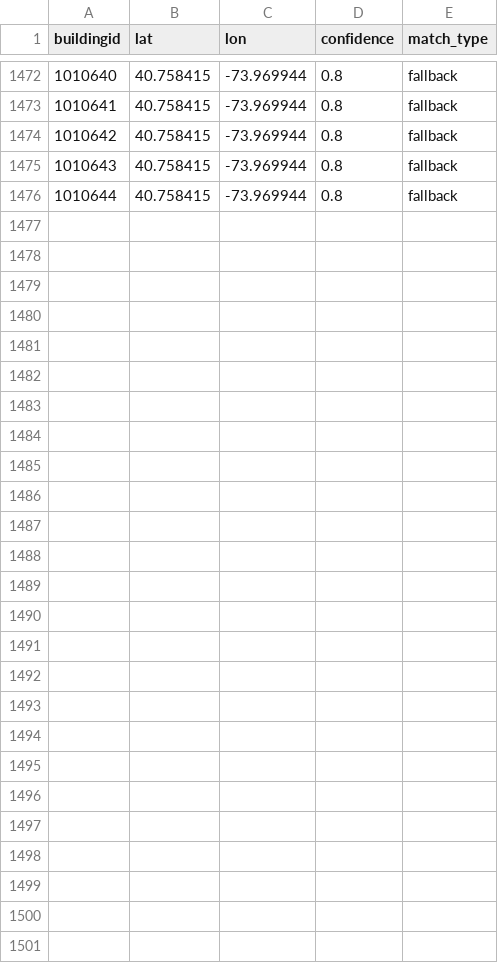
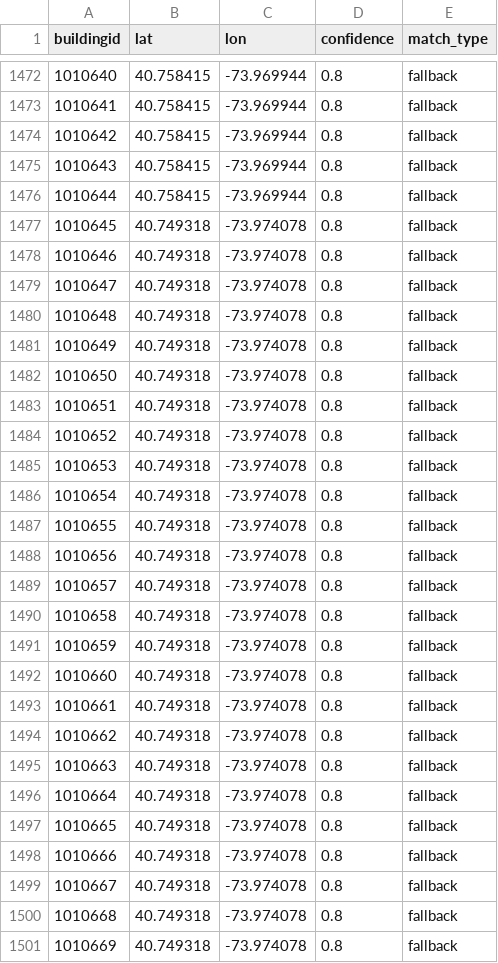
Before and after one commit to hgorledeenn/final_project, a CSV file: data/building_coords.csv, drawn as a sheet; only a part is shown, gaps mark what is left out.

Commit message:
did some more work

```diff
--- a/data/building_coords.csv
+++ b/data/building_coords.csv
@@ -1476 +1476,26 @@ buildingid,lat,lon,confidence,match_type
 1010644,40.758415,-73.969944,0.8,fallback
+1010645,40.749318,-73.974078,0.8,fallback
+1010646,40.749318,-73.974078,0.8,fallback
+1010647,40.749318,-73.974078,0.8,fallback
+1010648,40.749318,-73.974078,0.8,fallback
+1010649,40.749318,-73.974078,0.8,fallback
+1010650,40.749318,-73.974078,0.8,fallback
+1010651,40.749318,-73.974078,0.8,fallback
+1010652,40.749318,-73.974078,0.8,fallback
+1010653,40.749318,-73.974078,0.8,fallback
+1010654,40.749318,-73.974078,0.8,fallback
+1010655,40.749318,-73.974078,0.8,fallback
+1010656,40.749318,-73.974078,0.8,fallback
+1010657,40.749318,-73.974078,0.8,fallback
+1010658,40.749318,-73.974078,0.8,fallback
+1010659,40.749318,-73.974078,0.8,fallback
+1010660,40.749318,-73.974078,0.8,fallback
+1010661,40.749318,-73.974078,0.8,fallback
+1010662,40.749318,-73.974078,0.8,fallback
+1010663,40.749318,-73.974078,0.8,fallback
+1010664,40.749318,-73.974078,0.8,fallback
+1010665,40.749318,-73.974078,0.8,fallback
+1010666,40.749318,-73.974078,0.8,fallback
+1010667,40.749318,-73.974078,0.8,fallback
+1010668,40.749318,-73.974078,0.8,fallback
+1010669,40.749318,-73.974078,0.8,fallback
```
